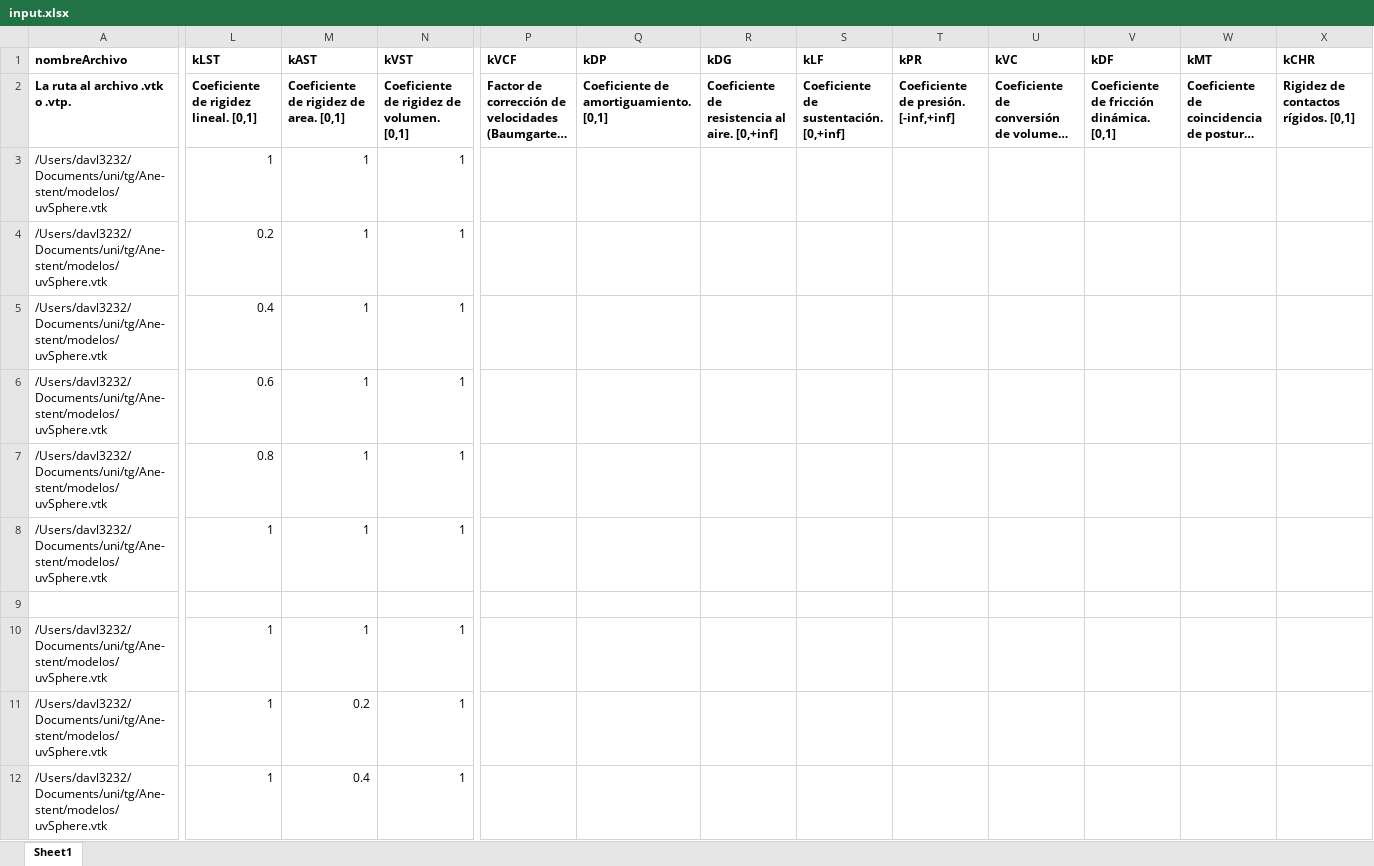
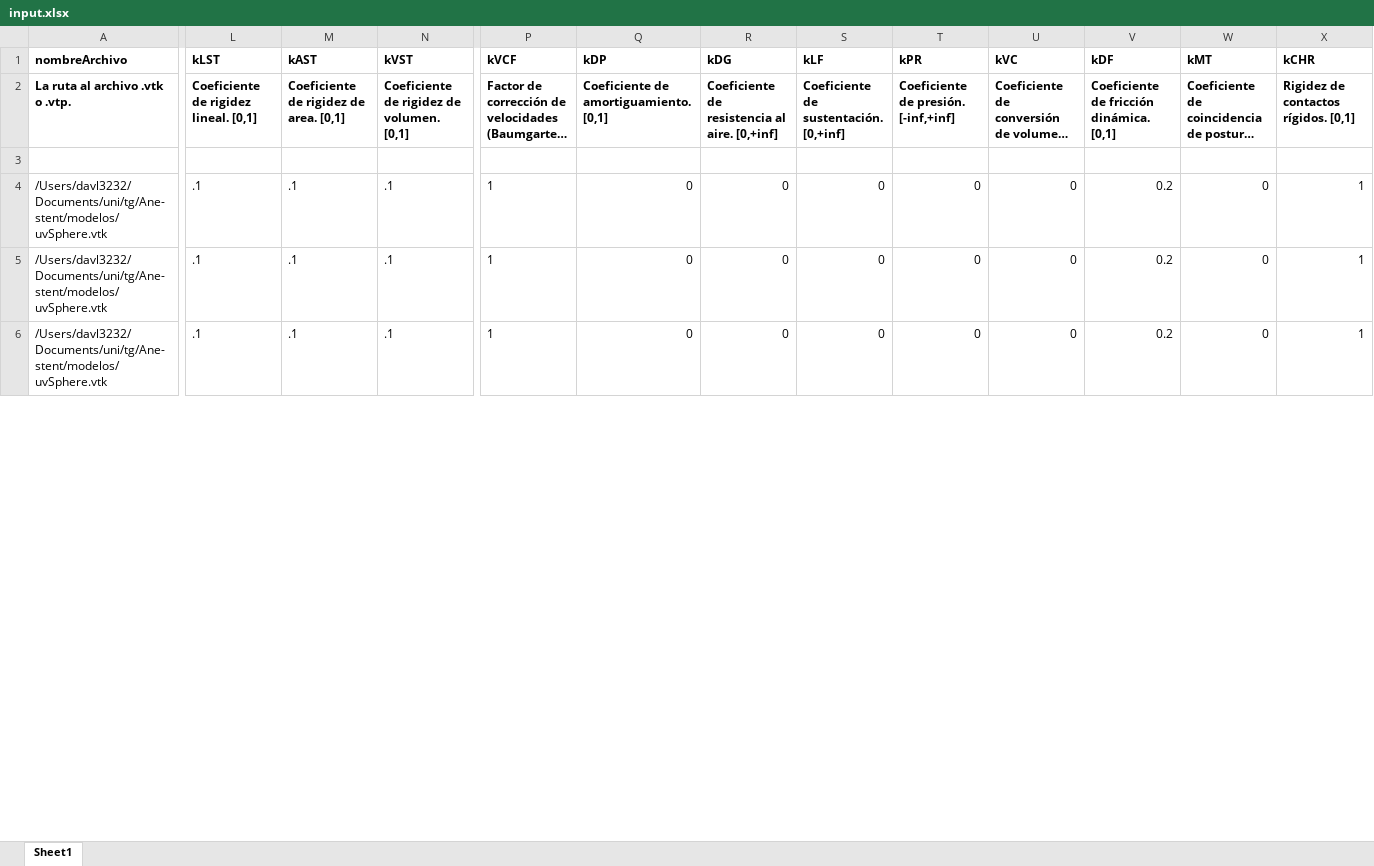
Before and after one commit to davl3232/Ane-stent, an Excel workbook: input.xlsx, sheet Sheet1, drawn as a sheet; only a part is shown, gaps mark what is left out; long unchanged cells end in …; values as stored, in another font and other column widths than the file's, no borders; removed rows and columns are numbered as before the commit, all else as after; rows hold the shown columns only; the diff covers the shown part only; the diff names each change by its address in the sheet, - before the commit and + after, or states it on an @@ line.

Commit message:
Actualizado excel.

```diff
--- a/input.xlsx (sheet Sheet1)
+++ b/input.xlsx (sheet Sheet1)
-row 3: /Users/davl3232/Documents/uni/tg/Ane-stent/modelos/uvSphere.vtk | 1 | 1 | 1
-row 4: /Users/davl3232/Documents/uni/tg/Ane-stent/modelos/uvSphere.vtk | 0.2 | 1 | 1
-row 5: /Users/davl3232/Documents/uni/tg/Ane-stent/modelos/uvSphere.vtk | 0.4 | 1 | 1
-row 6: /Users/davl3232/Documents/uni/tg/Ane-stent/modelos/uvSphere.vtk | 0.6 | 1 | 1
-row 7: /Users/davl3232/Documents/uni/tg/Ane-stent/modelos/uvSphere.vtk | 0.8 | 1 | 1
-row 8: /Users/davl3232/Documents/uni/tg/Ane-stent/modelos/uvSphere.vtk | 1 | 1 | 1
-L4:L6 (kLST): 1
+L4:L6 (kLST): .1
-M4 (kAST): 1
+M4 (kAST): .1
-N4:N6 (kVST): 1
+N4:N6 (kVST): .1
-P4:P6 (kVCF): (empty)
+P4:P6 (kVCF): 1
-Q4:Q6 (kDP): (empty)
+Q4:Q6 (kDP): 0
-R4:R6 (kDG): (empty)
+R4:R6 (kDG): 0
-S4:S6 (kLF): (empty)
+S4:S6 (kLF): 0
-T4:T6 (kPR): (empty)
+T4:T6 (kPR): 0
-U4:U6 (kVC): (empty)
+U4:U6 (kVC): 0
-V4:V6 (kDF): (empty)
+V4:V6 (kDF): 0.2
-W4:W6 (kMT): (empty)
+W4:W6 (kMT): 0
-X4:X6 (kCHR): (empty)
+X4:X6 (kCHR): 1
-M5 (kAST): 0.2
+M5 (kAST): .1
-M6 (kAST): 0.4
+M6 (kAST): .1
```
Also changed, not shown: 56 removed rows, 76 edited cells and cell formats elsewhere in this sheet.
